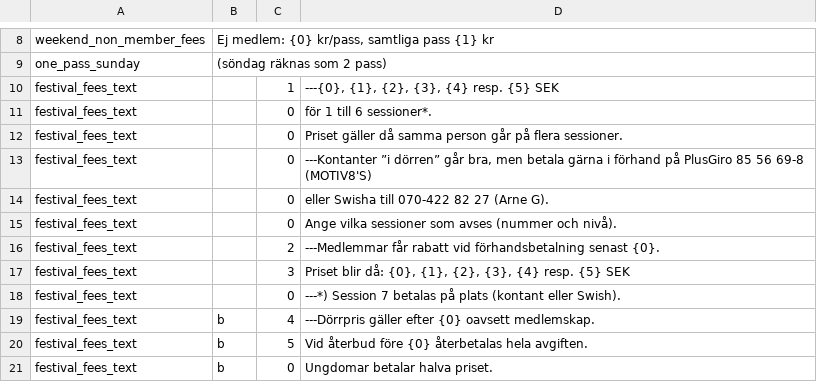
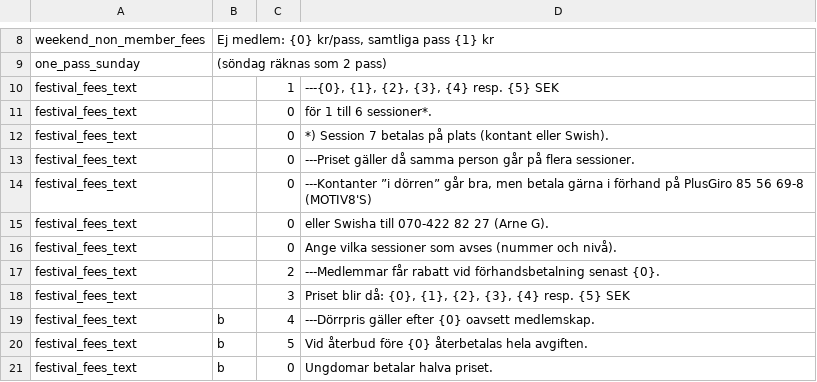
Before and after one commit to trygveb/CreateWordFiles, a CSV file: CreateWordFiles/Resources/texts_se.csv, drawn as a sheet; only a part is shown, gaps mark what is left out.

Commit message:
Festival html almost done

```diff
--- a/CreateWordFiles/Resources/texts_se.csv
+++ b/CreateWordFiles/Resources/texts_se.csv
@@ -11,3 +11,4 @@ festival_fees_text;;1;---{0}, {1}, {2}, {3}, {4} resp. {5} SEK
 festival_fees_text;;0;för 1 till 6 sessioner*.
-festival_fees_text;;0;Priset gäller då samma person går på flera sessioner.
+festival_fees_text;;0;*) Session 7 betalas på plats (kontant eller Swish).
+festival_fees_text;;0;---Priset gäller då samma person går på flera sessioner.
 festival_fees_text;;0;---Kontanter ”i dörren” går bra, men betala gärna i förhand på PlusGiro 85 56 69-8 (MOTIV8'S)
@@ -17,3 +18,2 @@ festival_fees_text;;2;---Medlemmar får rabatt vid förhandsbetalning senast {0}
 festival_fees_text;;3;Priset blir då: {0}, {1}, {2}, {3}, {4} resp. {5} SEK
-festival_fees_text;;0;---*) Session 7 betalas på plats (kontant eller Swish).
 festival_fees_text;b;4;---Dörrpris gäller efter {0} oavsett medlemskap.
```
Also changed, not shown: 4 other files.
